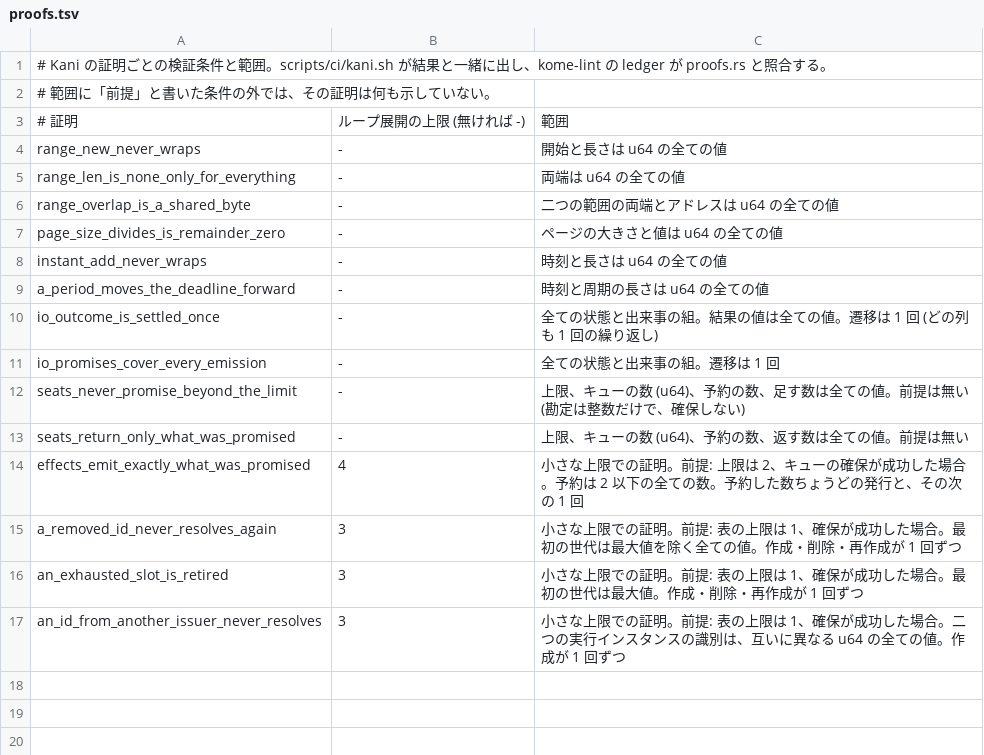
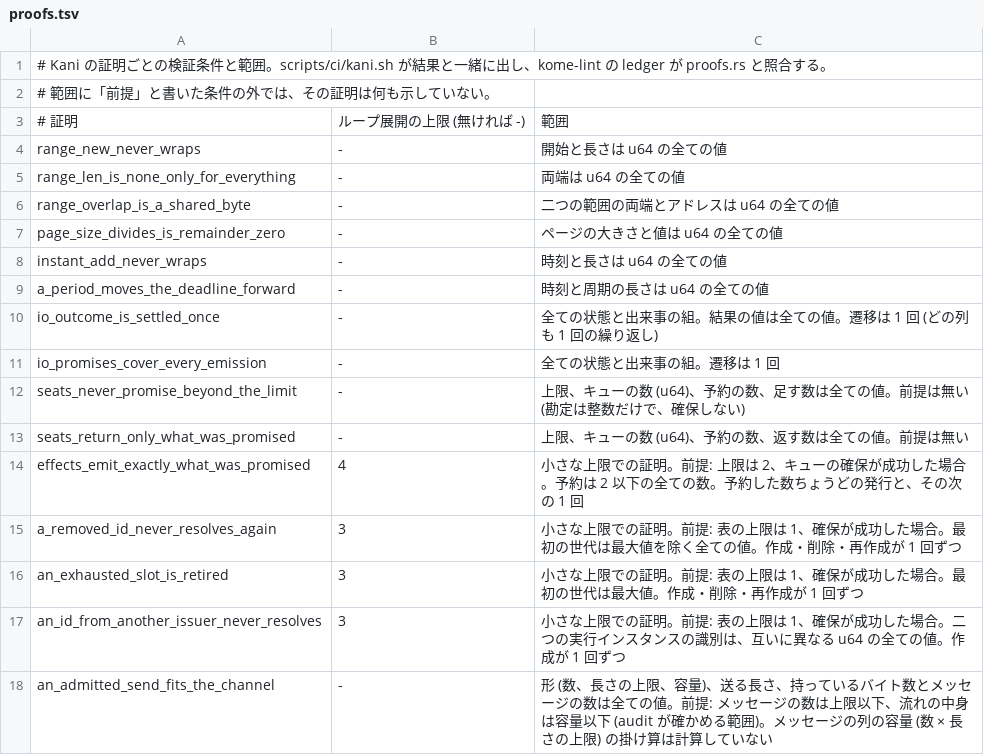
Before and after one commit to komodaru/kome, a TSV file: docs/proofs.tsv, drawn as a sheet.

```diff
--- a/docs/proofs.tsv
+++ b/docs/proofs.tsv
@@ -17 +17,2 @@ an_exhausted_slot_is_retired	3	小さな上限での証明。前提: 表の上
 an_id_from_another_issuer_never_resolves	3	小さな上限での証明。前提: 表の上限は 1、確保が成功した場合。二つの実行インスタンスの識別は、互いに異なる u64 の全ての値。作成が 1 回ずつ
+an_admitted_send_fits_the_channel	-	形 (数、長さの上限、容量)、送る長さ、持っているバイト数とメッセージの数は全ての値。前提: メッセージの数は上限以下、流れの中身は容量以下 (audit が確かめる範囲)。メッセージの列の容量 (数 × 長さの上限) の掛け算は計算していない
```
Also changed, not shown: docs/capacity.tsv, 25 other files.
